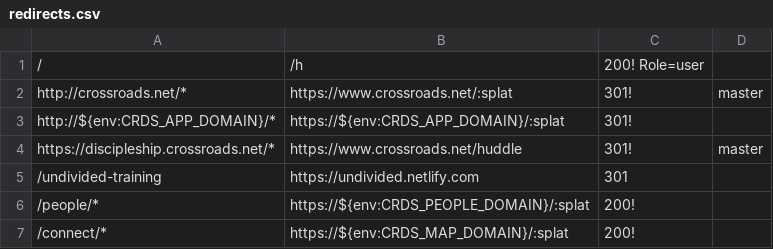
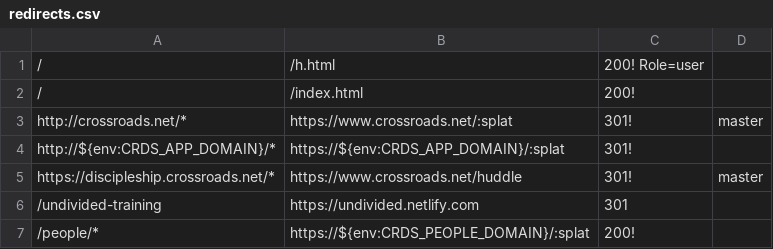
Before and after one commit to crdschurch/crds-net, a CSV file: redirects.csv, drawn as a sheet; only a part is shown; the shorter side is filled out with more unchanged rows.

Commit message:
???

```diff
--- a/redirects.csv
+++ b/redirects.csv
@@ -1,2 +1,3 @@
-/,/h,200! Role=user
+/,/h.html,200! Role=user
+/,/index.html,200!
 http://crossroads.net/*,https://www.crossroads.net/:splat,301!,master
```
